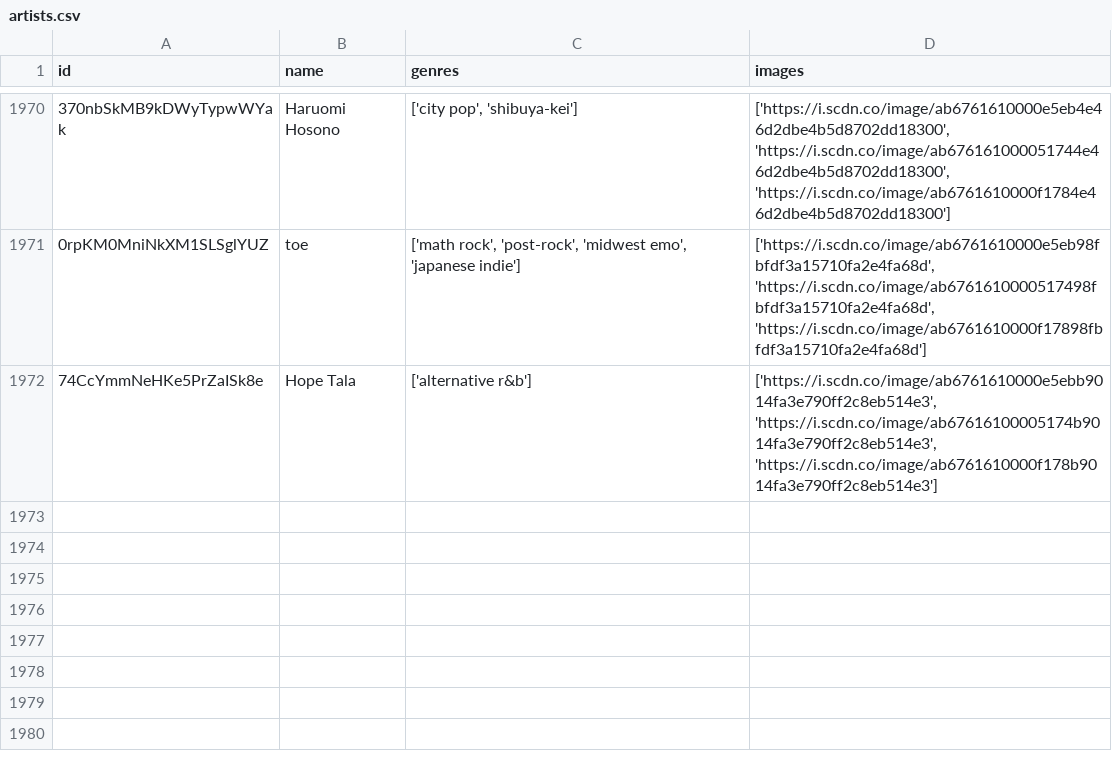
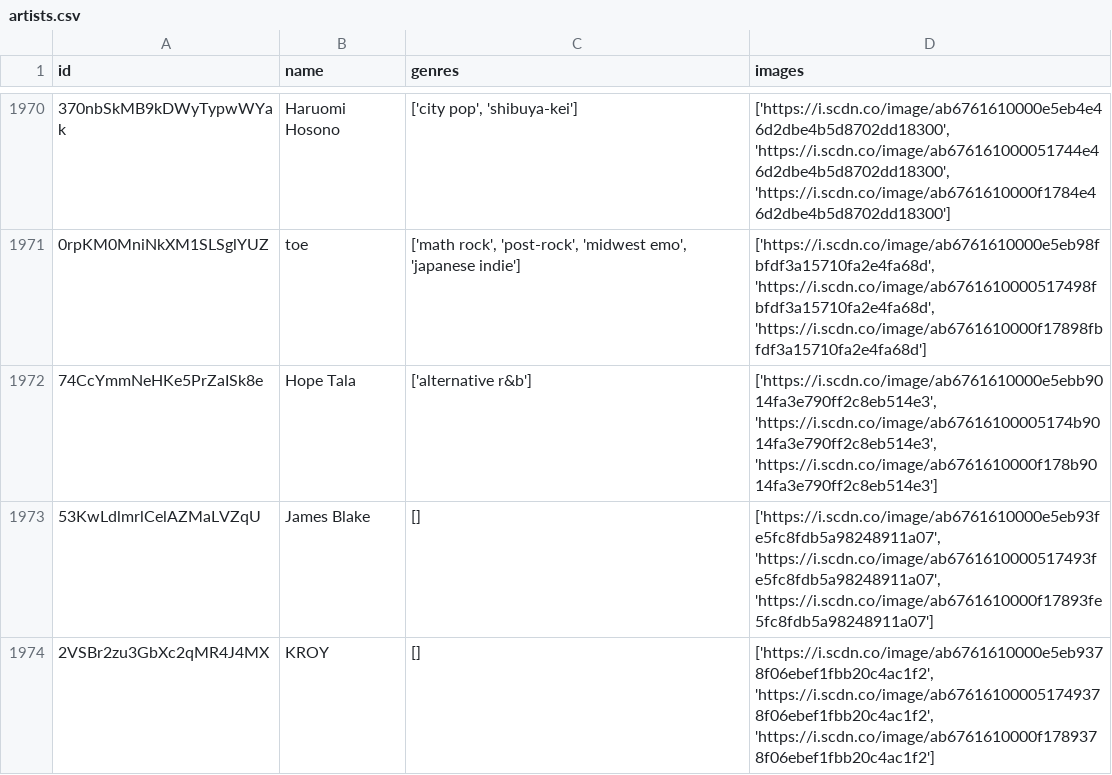
Before and after one commit to iochoa808/SpotifyData, a CSV file: data/artists.csv, drawn as a sheet; only a part is shown, gaps mark what is left out.

```diff
--- a/data/artists.csv
+++ b/data/artists.csv
@@ -1972 +1972,3 @@ id,name,genres,images
 74CcYmmNeHKe5PrZaISk8e,Hope Tala,['alternative r&b'],"['https://i.scdn.co/image/ab6761610000e5ebb9014fa3e790ff2c8eb514e3', 'https://i.scdn.co/image/ab67616100005174b9014fa3e790ff2c8eb514e3', 'https://i.scdn.co/image/ab6761610000f178b9014fa3e790ff2c8eb514e3']"
+53KwLdlmrlCelAZMaLVZqU,James Blake,[],"['https://i.scdn.co/image/ab6761610000e5eb93fe5fc8fdb5a98248911a07', 'https://i.scdn.co/image/ab6761610000517493fe5fc8fdb5a98248911a07', 'https://i.scdn.co/image/ab6761610000f17893fe5fc8fdb5a98248911a07']"
+2VSBr2zu3GbXc2qMR4J4MX,KROY,[],"['https://i.scdn.co/image/ab6761610000e5eb9378f06ebef1fbb20c4ac1f2', 'https://i.scdn.co/image/ab676161000051749378f06ebef1fbb20c4ac1f2', 'https://i.scdn.co/image/ab6761610000f1789378f06ebef1fbb20c4ac1f2']"
```
Also changed, not shown: data/recently_played.csv, data/songs.csv, 1 other file.
